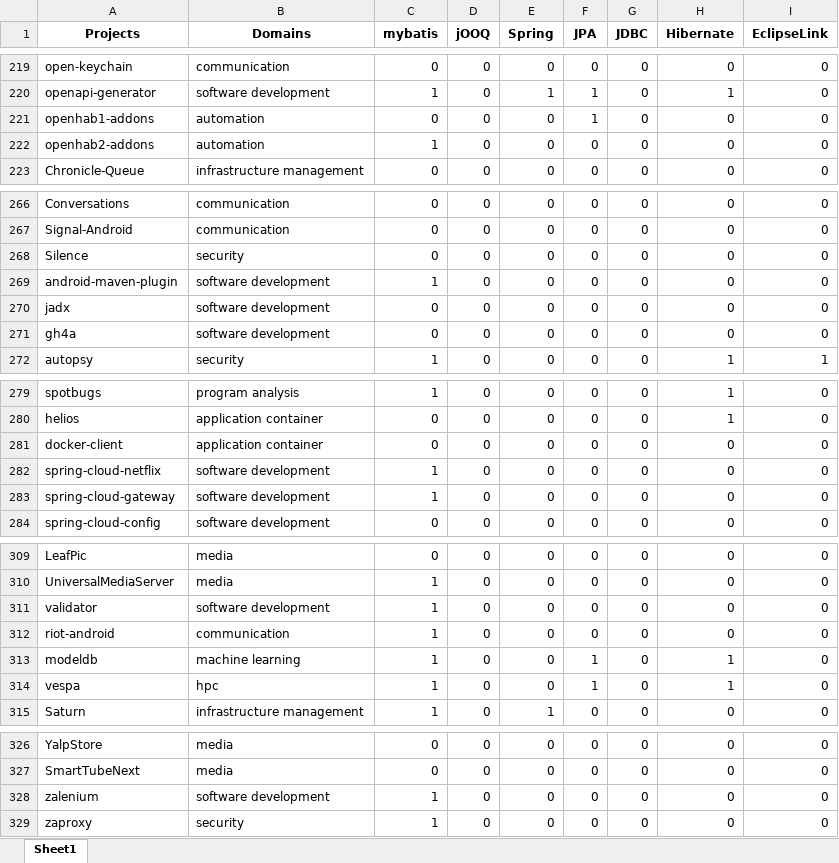
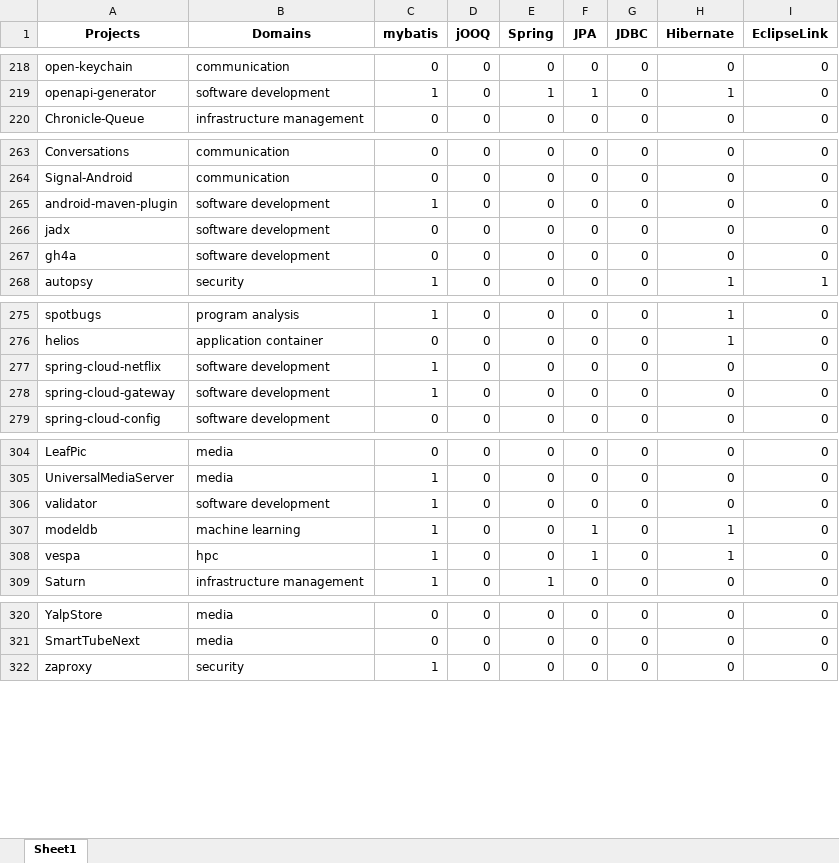
Before and after one commit to gems-uff/db-mining, an Excel workbook: resources/implementation.xlsx, sheet Sheet1, drawn as a sheet; only a part is shown, gaps mark what is left out; values as stored, in another font and other column widths than the file's, no borders; the diff covers the shown part only; the diff names each change by its address in the sheet, - before the commit and + after, or states it on an @@ line.

```diff
--- a/resources/implementation.xlsx (sheet Sheet1)
+++ b/resources/implementation.xlsx (sheet Sheet1)
-row 221: openhab1-addons | automation | 0 | 0 | 0 | 1 | 0 | 0 | 0
-row 222: openhab2-addons | automation | 1 | 0 | 0 | 0 | 0 | 0 | 0
-row 268: Silence | security | 0 | 0 | 0 | 0 | 0 | 0 | 0
-row 281: docker-client | application container | 0 | 0 | 0 | 0 | 0 | 0 | 0
-row 312: riot-android | communication | 1 | 0 | 0 | 0 | 0 | 0 | 0
-row 328: zalenium | software development | 1 | 0 | 0 | 0 | 0 | 0 | 0
```
Also changed, not shown: 1 removed row elsewhere in this sheet, resources/database.xlsx, resources/implementation_names.xlsx, 1 other file.
